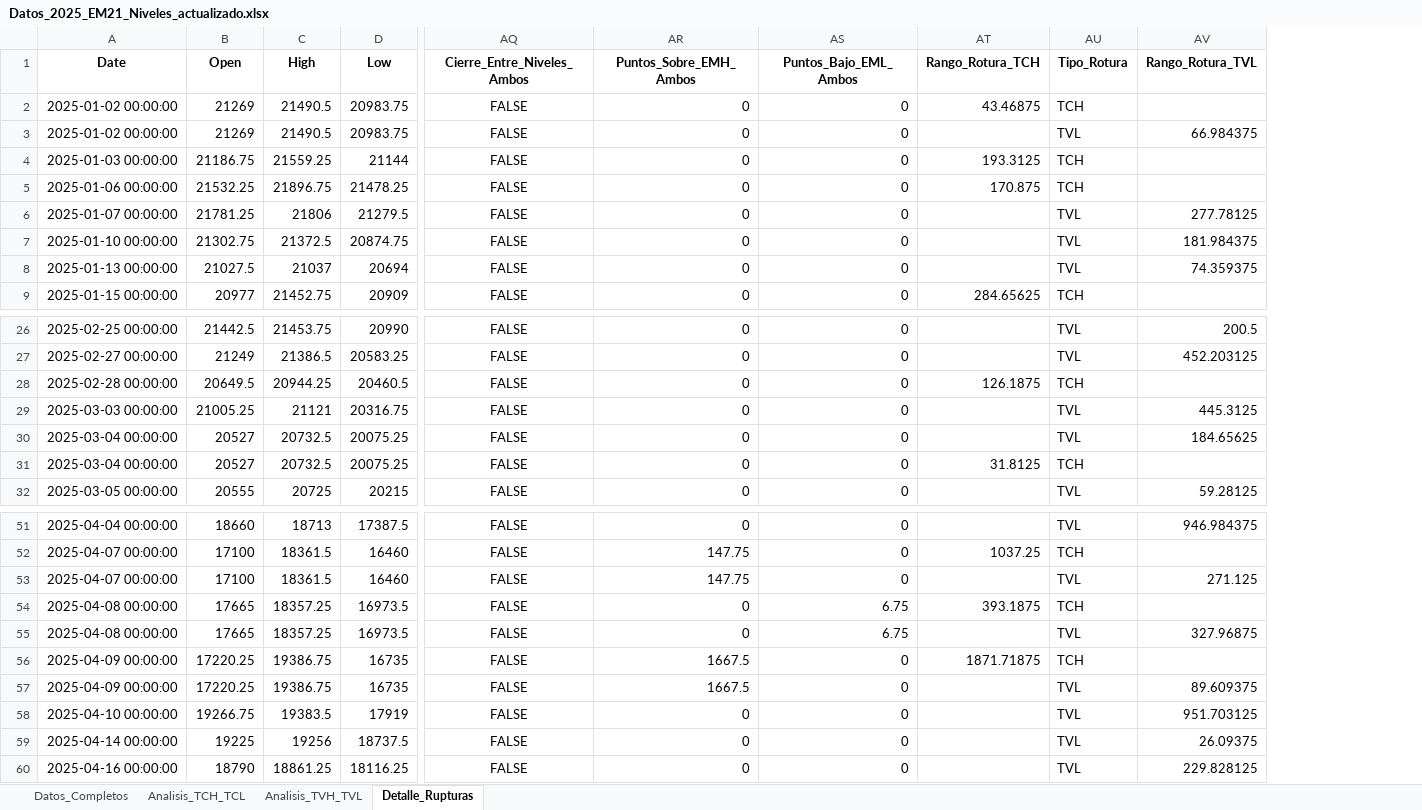
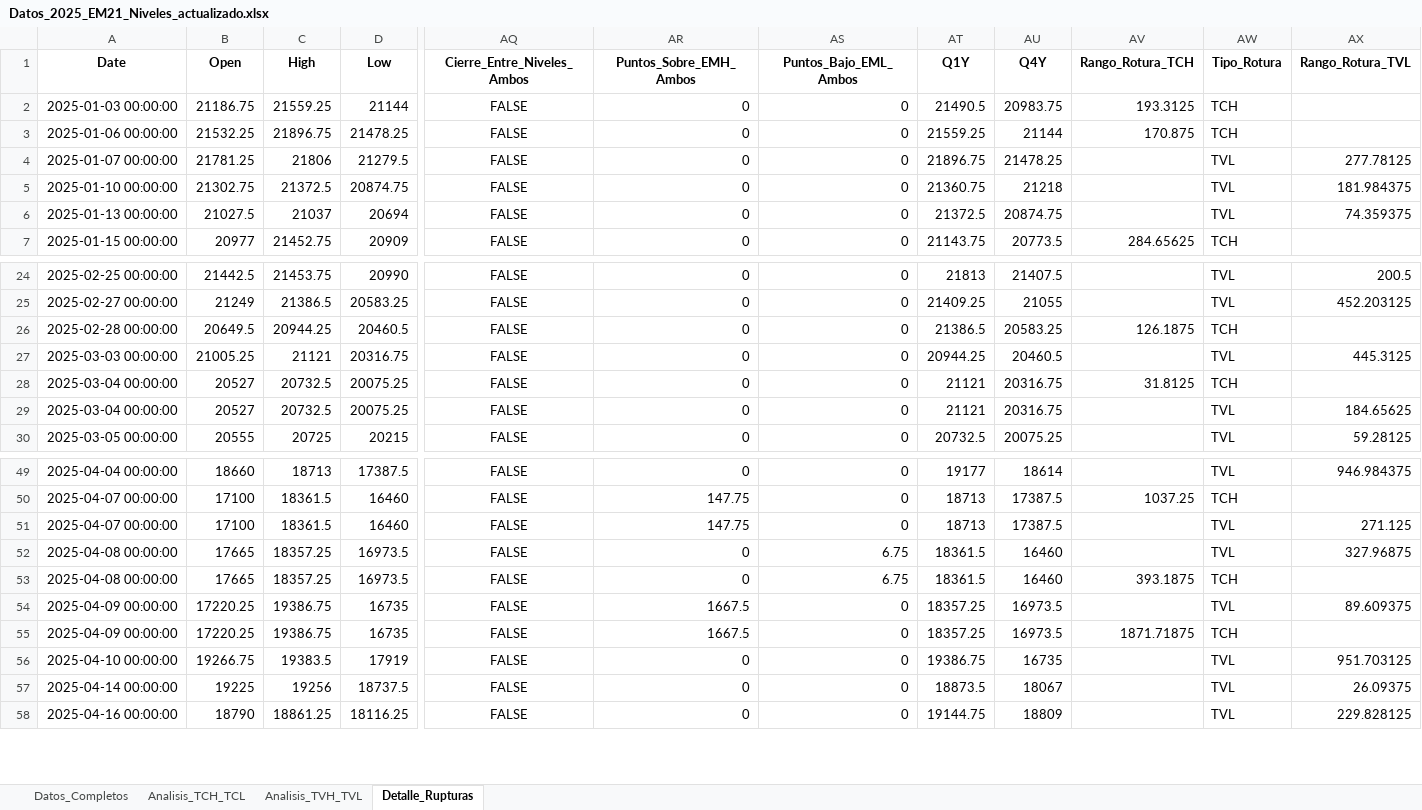
Before and after one commit to tdtrader76/NQ_Backtest, an Excel workbook: Resultados/Fase1/Datos_2025_EM21_Niveles_actualizado.xlsx, sheet Detalle_Rupturas, drawn as a sheet; only a part is shown, gaps mark what is left out; values as stored, in another font and other column widths than the file's, no borders; removed rows and columns are numbered as before the commit, all else as after; rows hold the shown columns only; the diff names each change by its address in the sheet, - before the commit and + after, or states it on an @@ line.

```diff
--- a/Resultados/Fase1/Datos_2025_EM21_Niveles_actualizado.xlsx (sheet Detalle_Rupturas)
+++ b/Resultados/Fase1/Datos_2025_EM21_Niveles_actualizado.xlsx (sheet Detalle_Rupturas)
+column AT (Q1Y), rows 2-7: 21490.5 | 21559.25 | 21896.75 | 21360.75 | 21372.5 | 21143.75; rows 24-27: 21813 | 21409.25 | 21386.5 | 20944.25; rows 29-30: 21121 | 20732.5; rows 49-51: 19177 | 18713 | 18713; row 53: 18361.5; rows 55-58: 18357.25 | 19386.75 | 18873.5 | 19144.75
+column AU (Q4Y), rows 2-7: 20983.75 | 21144 | 21478.25 | 21218 | 20874.75 | 20773.5; rows 24-27: 21407.5 | 21055 | 20583.25 | 20460.5; rows 29-30: 20316.75 | 20075.25; rows 49-51: 18614 | 17387.5 | 17387.5; row 53: 16460; rows 55-58: 16973.5 | 16735 | 18067 | 18809
-row 2: 2025-01-02 00:00:00 | 21269 | 21490.5 | 20983.75 | FALSE | 0 | 0 | 43.46875 | TCH
-row 3: 2025-01-02 00:00:00 | 21269 | 21490.5 | 20983.75 | FALSE | 0 | 0 |  | TVL | 66.984375
@@ row 31 moved to row 28: 2025-03-04 00:00:00 @@
@@ row 55 moved to row 52: 2025-04-08 00:00:00 @@
@@ row 57 moved to row 54: 2025-04-09 00:00:00 @@
```
Also changed, not shown: sheet Datos_Completos, sheet Analisis_TVH_TVL, sheet Analisis_TCH_TCL, 2 other files.
